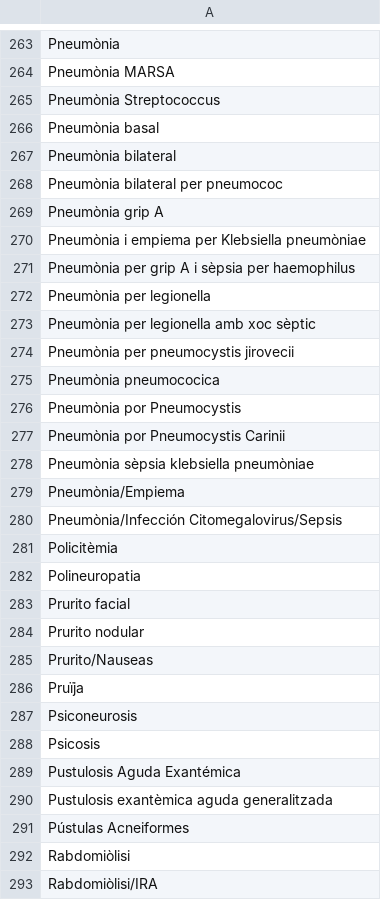
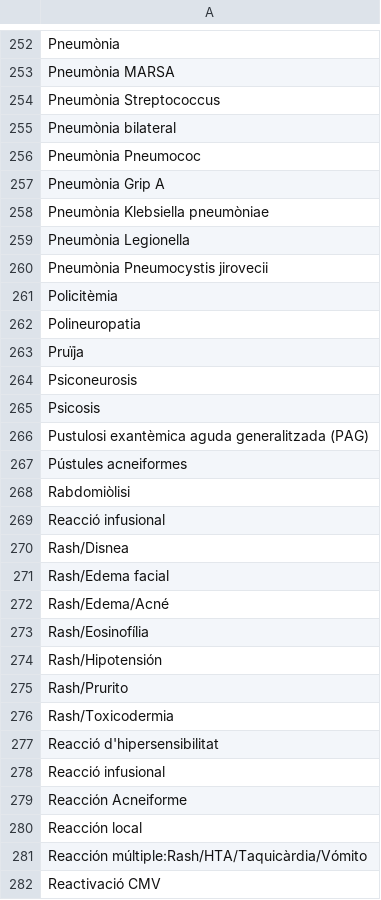
Before and after one commit to montaneva/FVcsv, a CSV file: ramDescripcio.csv, drawn as a sheet; only a part is shown, gaps mark what is left out; the shorter side is filled out with more unchanged rows; the diff covers the shown part only.

```diff
--- a/ramDescripcio.csv
+++ b/ramDescripcio.csv
@@ -265,22 +254,10 @@ Pneumònia MARSA,
 Pneumònia Streptococcus,
-Pneumònia basal,
 Pneumònia bilateral,
-Pneumònia bilateral per pneumococ,
-Pneumònia grip A,
-Pneumònia i empiema per Klebsiella pneumòniae,
-Pneumònia per grip A i sèpsia per haemophilus,
-Pneumònia per legionella,
-Pneumònia per legionella amb xoc sèptic,
-Pneumònia per pneumocystis jirovecii,
-Pneumònia pneumococica,
-Pneumònia por Pneumocystis,
-Pneumònia por Pneumocystis Carinii,
-Pneumònia sèpsia klebsiella pneumòniae,
-Pneumònia/Empiema,
-Pneumònia/Infección Citomegalovirus/Sepsis,
+Pneumònia Pneumococ,
+Pneumònia Grip A,
+Pneumònia Klebsiella pneumòniae,
+Pneumònia Legionella,
+Pneumònia Pneumocystis jirovecii,
 Policitèmia,
 Polineuropatia,
-Prurito facial,
-Prurito nodular,
-Prurito/Nauseas,
 Pruïja,
@@ -288,6 +265,5 @@ Psiconeurosis,
 Psicosis,
-Pustulosis Aguda Exantémica,
-Pustulosis exantèmica aguda generalitzada,
-Pústulas Acneiformes,
+Pustulosi exantèmica aguda generalitzada (PAG),
+Pústules acneiformes,
 Rabdomiòlisi,
-Rabdomiòlisi/IRA,
+Reacció infusional,
```
Also changed, not shown: 1 added row, 29 removed rows and 40 edited cells elsewhere in this file.
